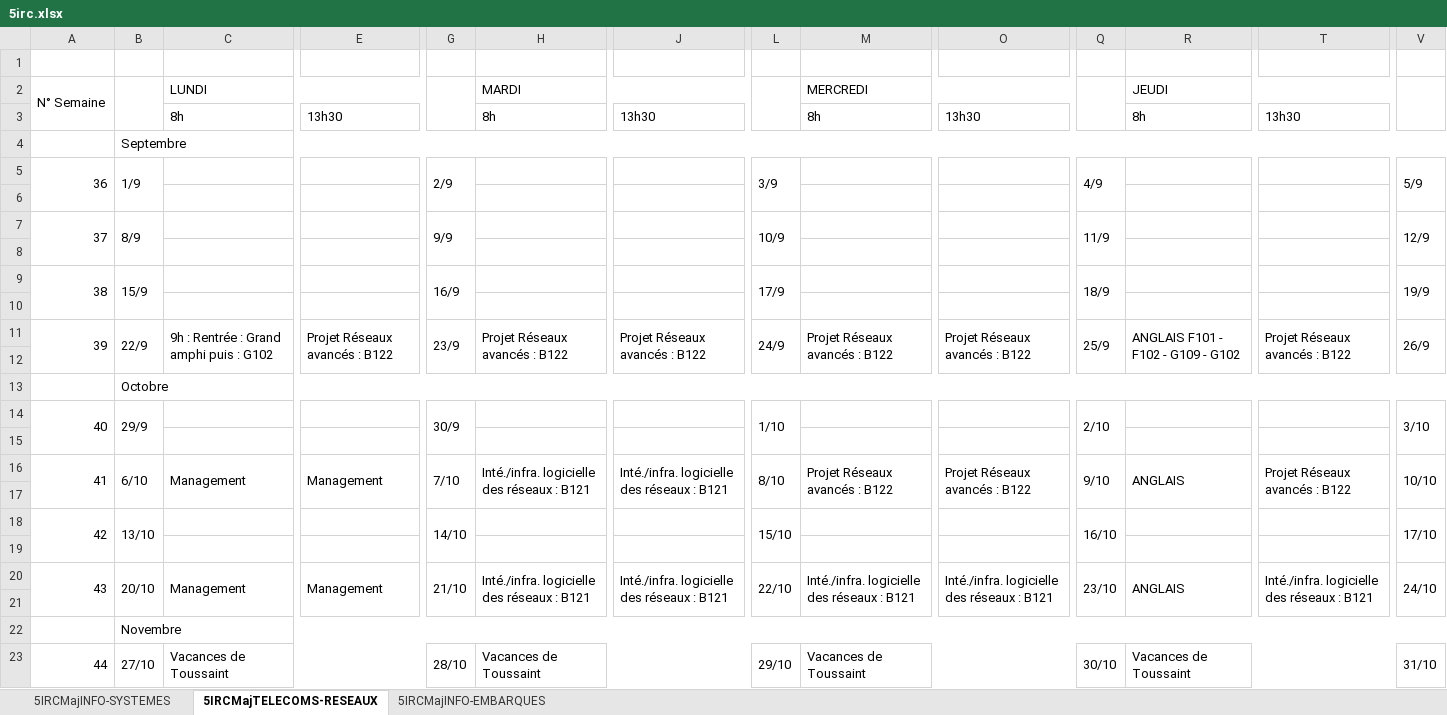
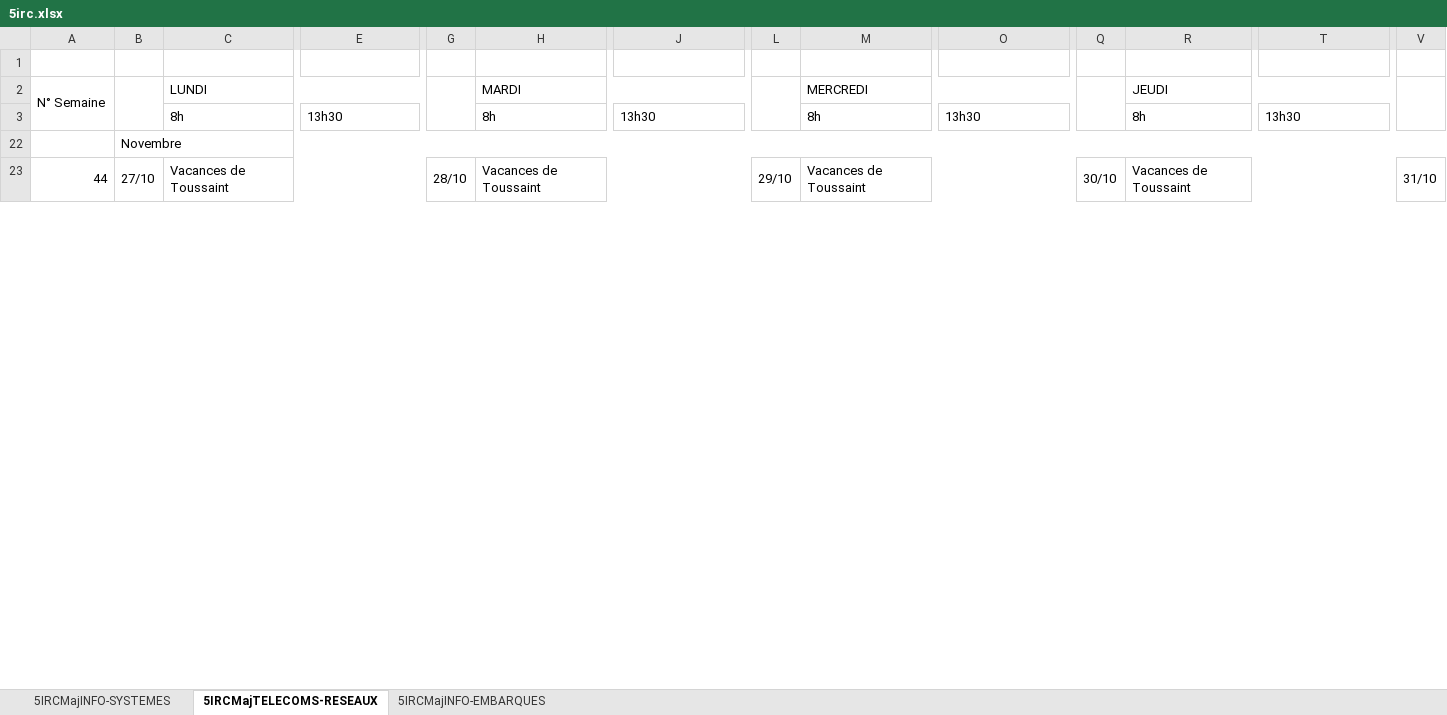
Before and after one commit to Amoki/CPE-Lyon-iCalendar, an Excel workbook: files/5irc.xlsx, sheet 5IRCMajTELECOMS-RESEAUX, drawn as a sheet; only a part is shown, gaps mark what is left out; values as stored, in another font and other column widths than the file's, no cell formats; rows hold the shown columns only; the diff covers the shown part only; the diff names each change by its address in the sheet, - before the commit and + after, or states it on an @@ line.

```diff
--- a/files/5irc.xlsx (sheet 5IRCMajTELECOMS-RESEAUX)
+++ b/files/5irc.xlsx (sheet 5IRCMajTELECOMS-RESEAUX)
@@ row 4 hidden:  | Septembre @@
@@ row 5 hidden: 36 | 1/9 |  |  | 2/9 |  |  | 3/9 |  |  | 4/9 |  |  | 5/9 @@
-row 6: (empty)
@@ row 7 hidden: 37 | 8/9 |  |  | 9/9 |  |  | 10/9 |  |  | 11/9 |  |  | 12/9 @@
-row 8: (empty)
@@ row 9 hidden: 38 | 15/9 |  |  | 16/9 |  |  | 17/9 |  |  | 18/9 |  |  | 19/9 @@
-row 10: (empty)
@@ row 11 hidden: 39 | 22/9 | 9h : Rentrée : Grand amphi puis : G102 | Projet Réseaux avancés : B122 | 23/9 | Projet Réseaux avancés : B122 | Projet Réseaux avancés : B122 | 24/9 | Projet Réseaux avancés : B122 | Projet Réseaux avancés : B122 | 25/9 | ANGLAIS F101 - F102 - G109 - G102 | Projet Réseaux avancés : B122 | 26/9 @@
-row 12: (empty)
@@ row 13 hidden:  | Octobre @@
@@ row 14 hidden: 40 | 29/9 |  |  | 30/9 |  |  | 1/10 |  |  | 2/10 |  |  | 3/10 @@
-row 15: (empty)
-row 16: 41 | 6/10 | Management | Management | 7/10 | Inté./infra. logicielle des réseaux : B121 | Inté./infra. logicielle des réseaux : B121 | 8/10 | Projet Réseaux avancés : B122 | Projet Réseaux avancés : B122 | 9/10 | ANGLAIS | Projet Réseaux avancés : B122 | 10/10
@@ row 17 hidden: (empty) @@
@@ row 18 hidden: 42 | 13/10 |  |  | 14/10 |  |  | 15/10 |  |  | 16/10 |  |  | 17/10 @@
-row 19: (empty)
-row 20: 43 | 20/10 | Management | Management | 21/10 | Inté./infra. logicielle des réseaux : B121 | Inté./infra. logicielle des réseaux : B121 | 22/10 | Inté./infra. logicielle des réseaux : B121 | Inté./infra. logicielle des réseaux : B121 | 23/10 | ANGLAIS | Inté./infra. logicielle des réseaux : B121 | 24/10
-row 21: (empty)
```
Also changed, not shown: 13 edited cells and merged cells elsewhere in this sheet, sheet 5IRCMajINFO-SYSTEMES, sheet 5IRCMajINFO-EMBARQUES, cell formats, hidden cells, files/3irc.xlsx, files/4irc.xlsx, 1 other file.
